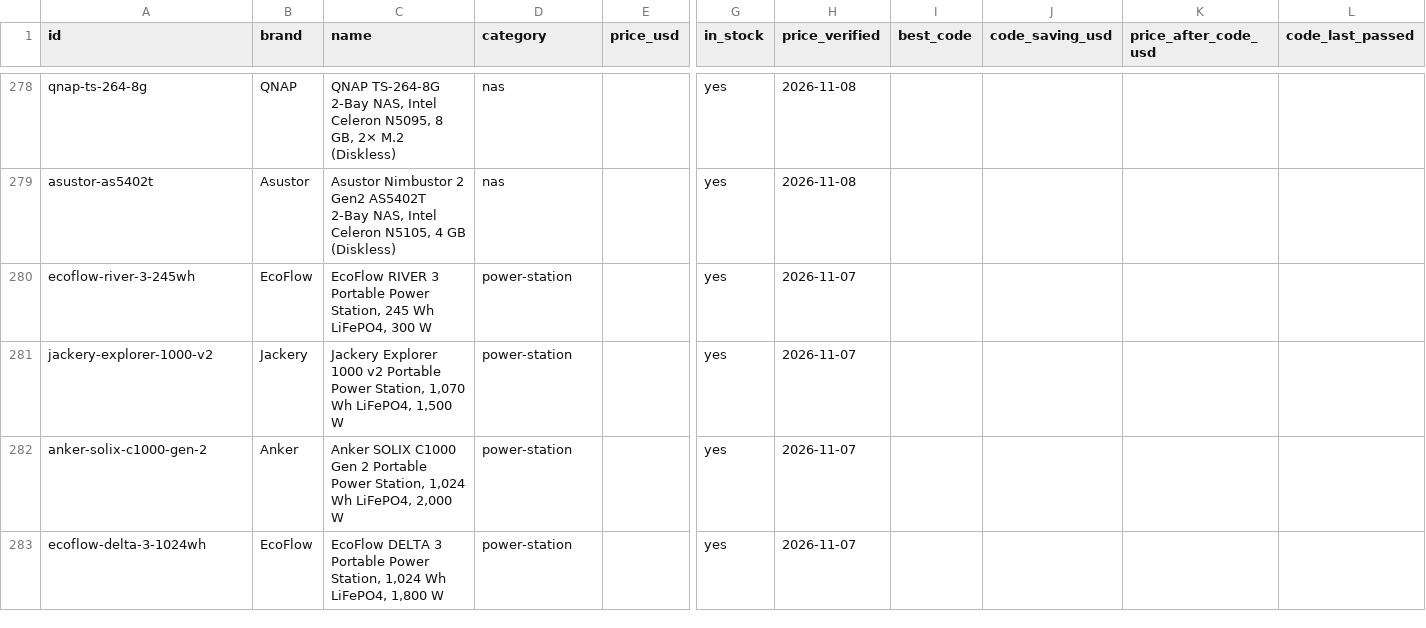
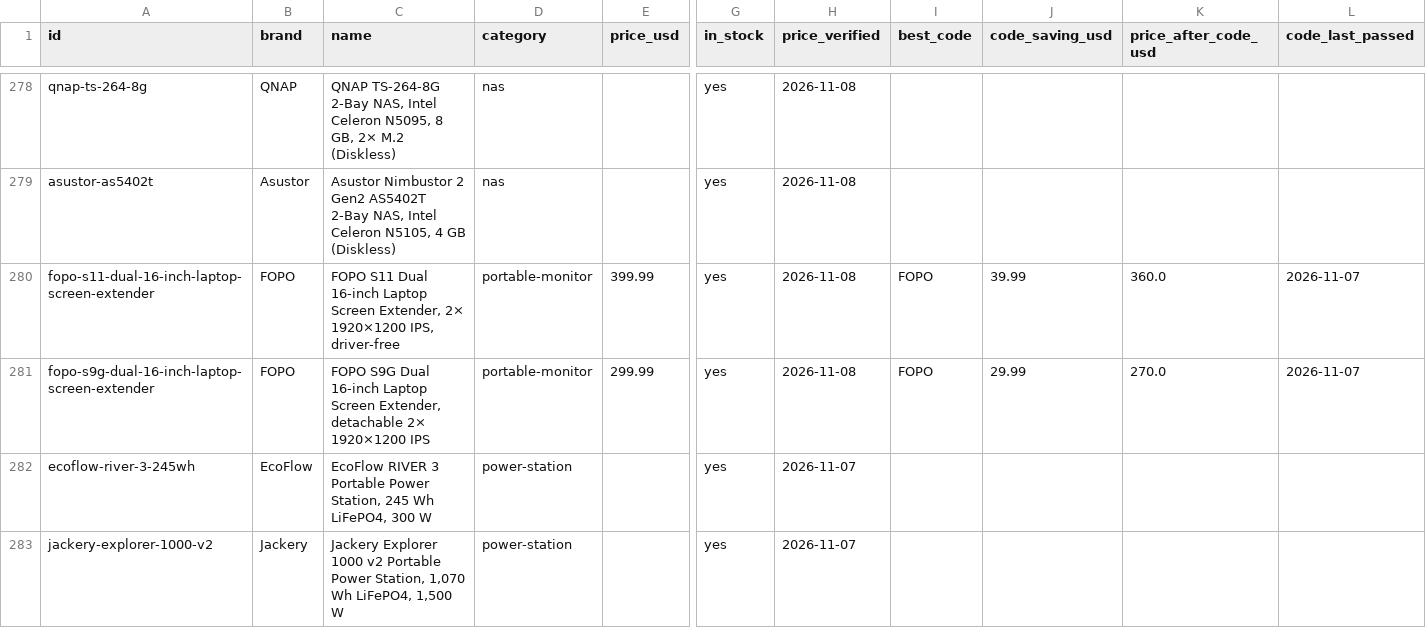
Before and after one commit to barryyao1017-hub/dealectric, a CSV file: docs/dealectric-products.csv, drawn as a sheet; only a part is shown, gaps mark what is left out; the shorter side is filled out with more unchanged rows; rows hold the shown columns only; the diff names each change by its address in the sheet, - before the commit and + after, or states it on an @@ line.

```diff
--- a/docs/dealectric-products.csv
+++ b/docs/dealectric-products.csv
+row 280: fopo-s11-dual-16-inch-laptop-screen-extender | FOPO | FOPO S11 Dual 16-inch Laptop Screen Extender, 2× 1920×1200 IPS, driver-free | portable-monitor | 399.99 | yes | 2026-11-08 | FOPO | 39.99 | 360.0 | 2026-11-07
+row 281: fopo-s9g-dual-16-inch-laptop-screen-extender | FOPO | FOPO S9G Dual 16-inch Laptop Screen Extender, detachable 2× 1920×1200 IPS | portable-monitor | 299.99 | yes | 2026-11-08 | FOPO | 29.99 | 270.0 | 2026-11-07
```
Also changed, not shown: 39 other files.
